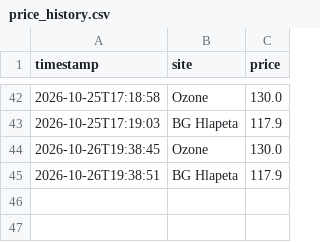
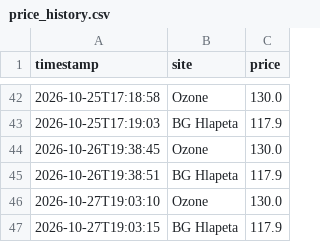
Before and after one commit to MPetrov23/price-tracker, a CSV file: price_history.csv, drawn as a sheet; only a part is shown, gaps mark what is left out; the diff names each change by its address in the sheet, - before the commit and + after, or states it on an @@ line.

```diff
--- a/price_history.csv
+++ b/price_history.csv
+row 46: 2026-10-27T19:03:10 | Ozone | 130.0
+row 47: 2026-10-27T19:03:15 | BG Hlapeta | 117.9
```
